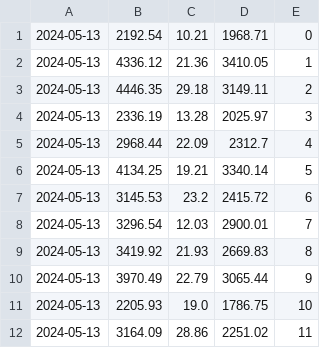
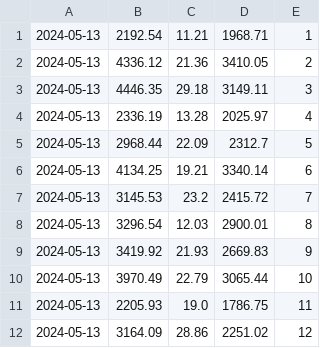
Before and after one commit to adrigg2/DWCS, a CSV file: T7/ej2/payslips/legacy/payslips_2024_05.csv, drawn as a sheet.

```diff
--- a/T7/ej2/payslips/legacy/payslips_2024_05.csv
+++ b/T7/ej2/payslips/legacy/payslips_2024_05.csv
@@ -1,12 +1,12 @@
-2024-05-13,2192.54,10.21,1968.71,0
-2024-05-13,4336.12,21.36,3410.05,1
-2024-05-13,4446.35,29.18,3149.11,2
-2024-05-13,2336.19,13.28,2025.97,3
-2024-05-13,2968.44,22.09,2312.7,4
-2024-05-13,4134.25,19.21,3340.14,5
-2024-05-13,3145.53,23.2,2415.72,6
-2024-05-13,3296.54,12.03,2900.01,7
-2024-05-13,3419.92,21.93,2669.83,8
-2024-05-13,3970.49,22.79,3065.44,9
-2024-05-13,2205.93,19.0,1786.75,10
-2024-05-13,3164.09,28.86,2251.02,11
+2024-05-13,2192.54,11.21,1968.71,1
+2024-05-13,4336.12,21.36,3410.05,2
+2024-05-13,4446.35,29.18,3149.11,3
+2024-05-13,2336.19,13.28,2025.97,4
+2024-05-13,2968.44,22.09,2312.7,5
+2024-05-13,4134.25,19.21,3340.14,6
+2024-05-13,3145.53,23.2,2415.72,7
+2024-05-13,3296.54,12.03,2900.01,8
+2024-05-13,3419.92,21.93,2669.83,9
+2024-05-13,3970.49,22.79,3065.44,10
+2024-05-13,2205.93,19.0,1786.75,11
+2024-05-13,3164.09,28.86,2251.02,12
```
Also changed, not shown: T7/ej2/payslips/legacy/payslips_2024_02.csv, T7/ej2/payslips/legacy/payslips_2024_03.csv, 14 other files.
